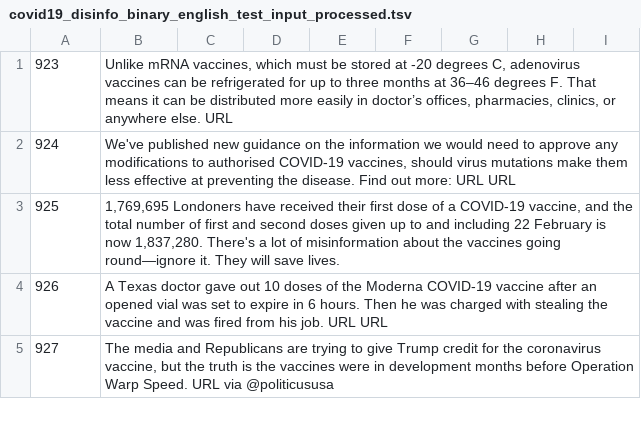
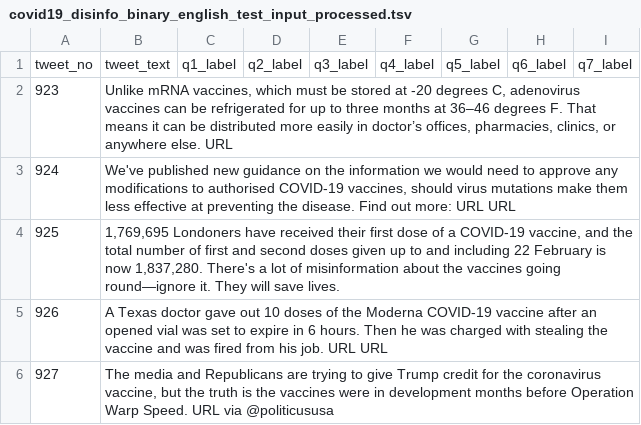
Before and after one commit to gtziafas/nlp4ifchallenge, a TSV file: data/english/covid19_disinfo_binary_english_test_input_processed.tsv, drawn as a sheet; only a part is shown; the diff names each change by its address in the sheet, - before the commit and + after, or states it on an @@ line.

Commit message:
insert missing line in test

```diff
--- a/data/english/covid19_disinfo_binary_english_test_input_processed.tsv
+++ b/data/english/covid19_disinfo_binary_english_test_input_processed.tsv
+row 1: tweet_no | tweet_text | q1_label | q2_label | q3_label | q4_label | q5_label | q6_label | q7_label
```
